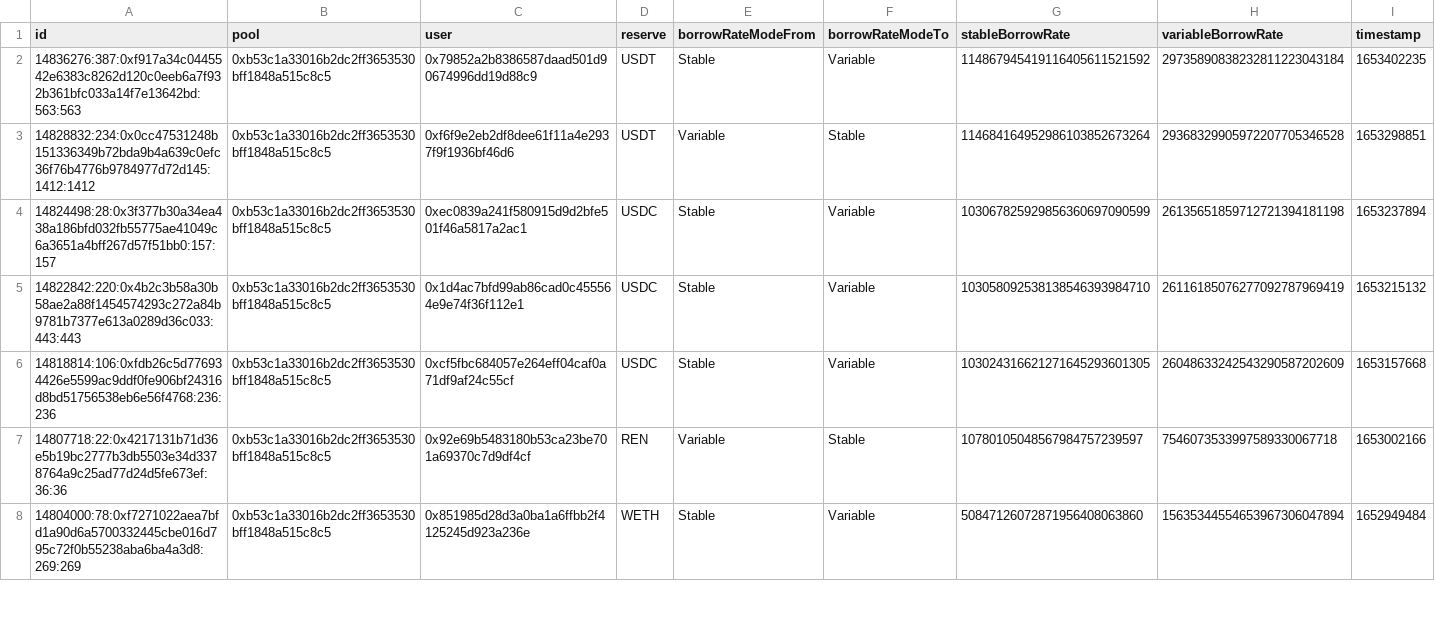
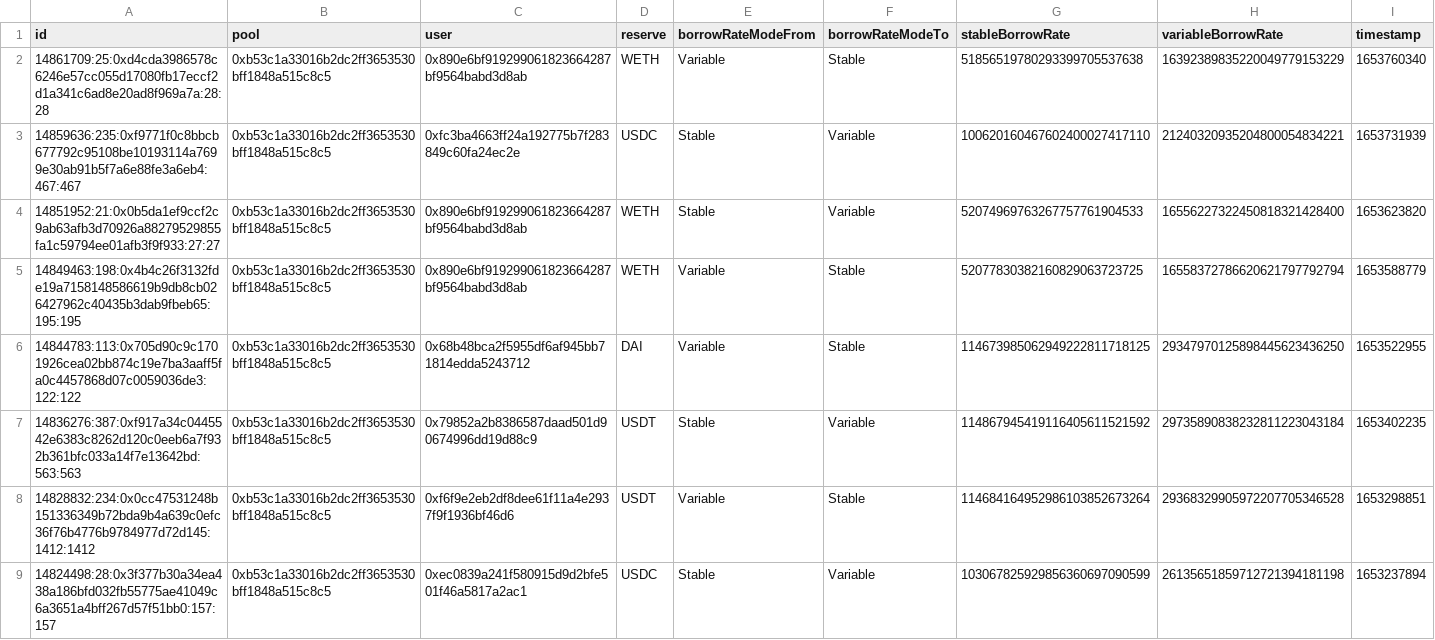
Before and after one commit to openVietAnh/defi-data-scraping, a CSV file: csvData/swap.csv, drawn as a sheet; only a part is shown; the shorter side is filled out with more unchanged rows.

Commit message:
update transactions till before 1654016400 timestamp

```diff
--- a/csvData/swap.csv
+++ b/csvData/swap.csv
@@ -1,2 +1,7 @@
 id,pool,user,reserve,borrowRateModeFrom,borrowRateModeTo,stableBorrowRate,variableBorrowRate,timestamp
+14861709:25:0xd4cda3986578c6246e57cc055d17080fb17eccf2d1a341c6ad8e20ad8f969a7a:28:28,0xb53c1a33016b2dc2ff3653530bff1848a515c8c5,0x890e6bf919299061823664287bf9564babd3d8ab,WETH,Variable,Stable,51856519780293399705537638,16392389835220049779153229,1653760340
+14859636:235:0xf9771f0c8bbcb677792c95108be10193114a7699e30ab91b5f7a6e88fe3a6eb4:467:467,0xb53c1a33016b2dc2ff3653530bff1848a515c8c5,0xfc3ba4663ff24a192775b7f283849c60fa24ec2e,USDC,Stable,Variable,100620160467602400027417110,21240320935204800054834221,1653731939
+14851952:21:0x0b5da1ef9ccf2c9ab63afb3d70926a88279529855fa1c59794ee01afb3f9f933:27:27,0xb53c1a33016b2dc2ff3653530bff1848a515c8c5,0x890e6bf919299061823664287bf9564babd3d8ab,WETH,Stable,Variable,52074969763267757761904533,16556227322450818321428400,1653623820
+14849463:198:0x4b4c26f3132fde19a7158148586619b9db8cb026427962c40435b3dab9fbeb65:195:195,0xb53c1a33016b2dc2ff3653530bff1848a515c8c5,0x890e6bf919299061823664287bf9564babd3d8ab,WETH,Variable,Stable,52077830382160829063723725,16558372786620621797792794,1653588779
+14844783:113:0x705d90c9c1701926cea02bb874c19e7ba3aaff5fa0c4457868d07c0059036de3:122:122,0xb53c1a33016b2dc2ff3653530bff1848a515c8c5,0x68b48bca2f5955df6af945bb71814edda5243712,DAI,Variable,Stable,114673985062949222811718125,29347970125898445623436250,1653522955
 14836276:387:0xf917a34c0445542e6383c8262d120c0eeb6a7f932b361bfc033a14f7e13642bd:563:563,0xb53c1a33016b2dc2ff3653530bff1848a515c8c5,0x79852a2b8386587daad501d90674996dd19d88c9,USDT,Stable,Variable,114867945419116405611521592,29735890838232811223043184,1653402235
```
Also changed, not shown: 10 other files.
